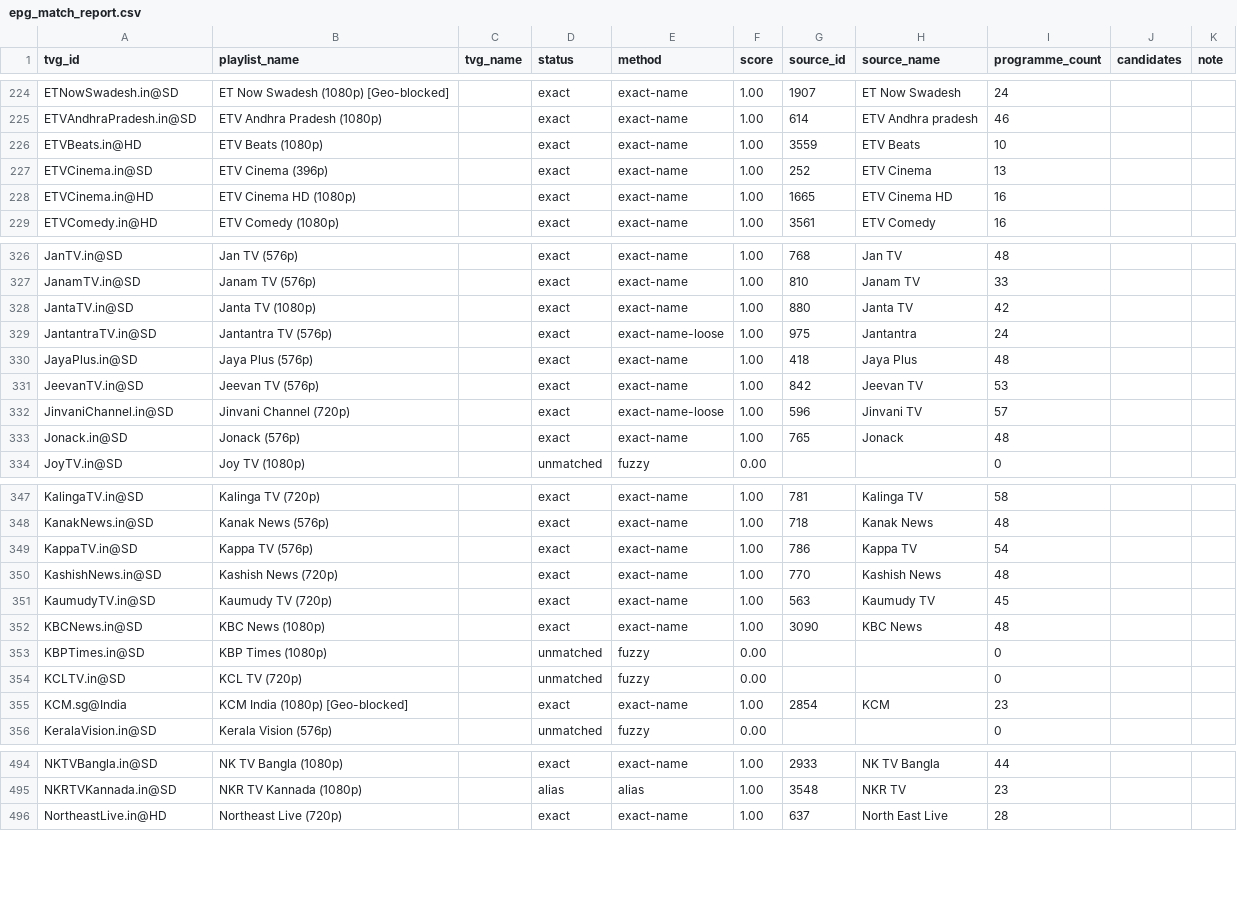
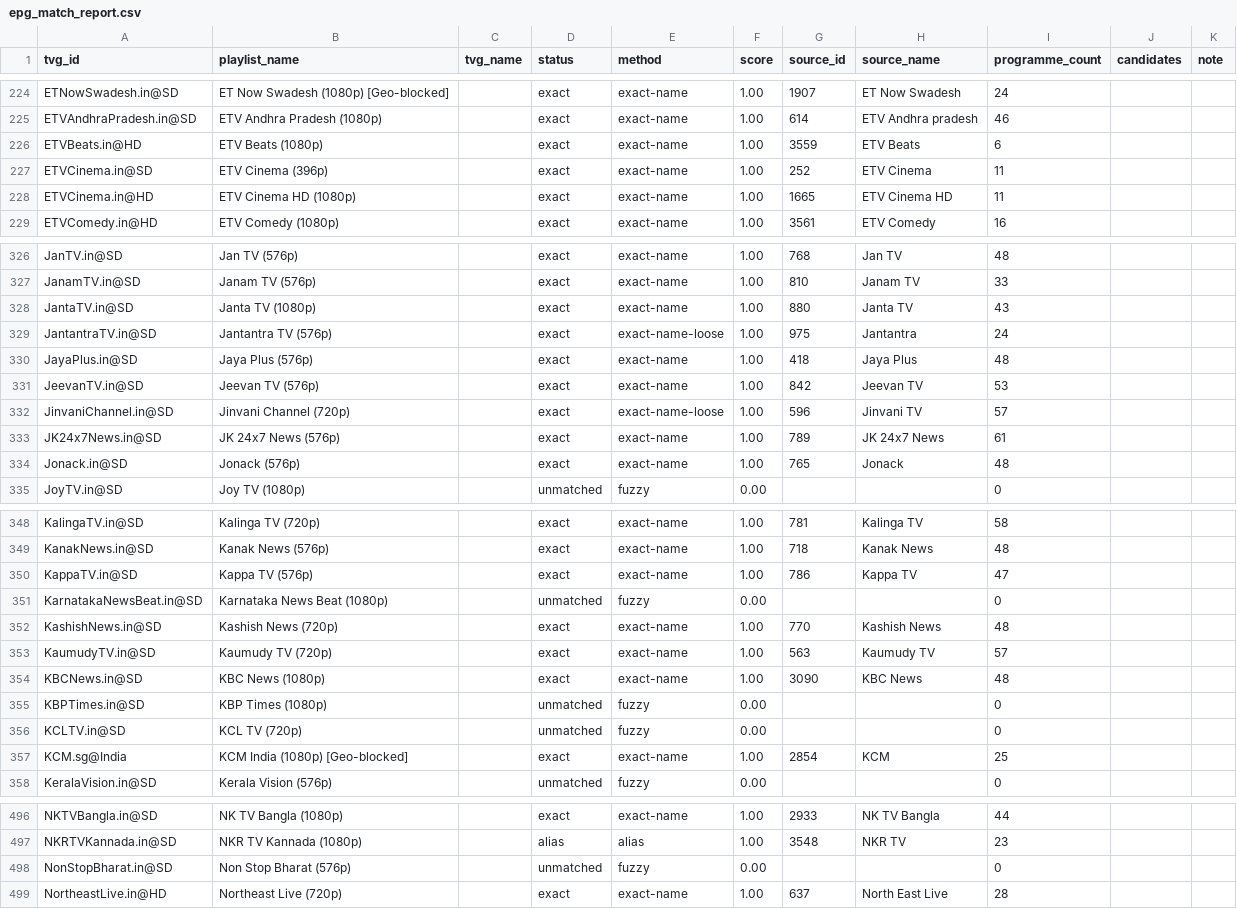
Before and after one commit to Abinanthankv/tvepgjio, a CSV file: epg_match_report.csv, drawn as a sheet; only a part is shown, gaps mark what is left out; the diff covers the shown part only.

```diff
--- a/epg_match_report.csv
+++ b/epg_match_report.csv
@@ -225,5 +225,5 @@ ETNowSwadesh.in@SD,ET Now Swadesh (1080p) [Geo-blocked],,exact,exact-name,1.00,1
 ETVAndhraPradesh.in@SD,ETV Andhra Pradesh (1080p),,exact,exact-name,1.00,614,ETV Andhra pradesh,46,,
-ETVBeats.in@HD,ETV Beats (1080p),,exact,exact-name,1.00,3559,ETV Beats,10,,
-ETVCinema.in@SD,ETV Cinema (396p),,exact,exact-name,1.00,252,ETV Cinema,13,,
-ETVCinema.in@HD,ETV Cinema HD (1080p),,exact,exact-name,1.00,1665,ETV Cinema HD,16,,
+ETVBeats.in@HD,ETV Beats (1080p),,exact,exact-name,1.00,3559,ETV Beats,6,,
+ETVCinema.in@SD,ETV Cinema (396p),,exact,exact-name,1.00,252,ETV Cinema,11,,
+ETVCinema.in@HD,ETV Cinema HD (1080p),,exact,exact-name,1.00,1665,ETV Cinema HD,11,,
 ETVComedy.in@HD,ETV Comedy (1080p),,exact,exact-name,1.00,3561,ETV Comedy,16,,
@@ -327,3 +327,3 @@ JanTV.in@SD,Jan TV (576p),,exact,exact-name,1.00,768,Jan TV,48,,
 JanamTV.in@SD,Janam TV (576p),,exact,exact-name,1.00,810,Janam TV,33,,
-JantaTV.in@SD,Janta TV (1080p),,exact,exact-name,1.00,880,Janta TV,42,,
+JantaTV.in@SD,Janta TV (1080p),,exact,exact-name,1.00,880,Janta TV,43,,
 JantantraTV.in@SD,Jantantra TV (576p),,exact,exact-name-loose,1.00,975,Jantantra,24,,
@@ -332,2 +332,3 @@ JeevanTV.in@SD,Jeevan TV (576p),,exact,exact-name,1.00,842,Jeevan TV,53,,
 JinvaniChannel.in@SD,Jinvani Channel (720p),,exact,exact-name-loose,1.00,596,Jinvani TV,57,,
+JK24x7News.in@SD,JK 24x7 News (576p),,exact,exact-name,1.00,789,JK 24x7 News,61,,
 Jonack.in@SD,Jonack (576p),,exact,exact-name,1.00,765,Jonack,48,,
@@ -348,5 +349,6 @@ KalingaTV.in@SD,Kalinga TV (720p),,exact,exact-name,1.00,781,Kalinga TV,58,,
 KanakNews.in@SD,Kanak News (576p),,exact,exact-name,1.00,718,Kanak News,48,,
-KappaTV.in@SD,Kappa TV (576p),,exact,exact-name,1.00,786,Kappa TV,54,,
+KappaTV.in@SD,Kappa TV (576p),,exact,exact-name,1.00,786,Kappa TV,47,,
+KarnatakaNewsBeat.in@SD,Karnataka News Beat (1080p),,unmatched,fuzzy,0.00,,,0,,
 KashishNews.in@SD,Kashish News (720p),,exact,exact-name,1.00,770,Kashish News,48,,
-KaumudyTV.in@SD,Kaumudy TV (720p),,exact,exact-name,1.00,563,Kaumudy TV,45,,
+KaumudyTV.in@SD,Kaumudy TV (720p),,exact,exact-name,1.00,563,Kaumudy TV,57,,
 KBCNews.in@SD,KBC News (1080p),,exact,exact-name,1.00,3090,KBC News,48,,
@@ -354,3 +356,3 @@ KBPTimes.in@SD,KBP Times (1080p),,unmatched,fuzzy,0.00,,,0,,
 KCLTV.in@SD,KCL TV (720p),,unmatched,fuzzy,0.00,,,0,,
-KCM.sg@India,KCM India (1080p) [Geo-blocked],,exact,exact-name,1.00,2854,KCM,23,,
+KCM.sg@India,KCM India (1080p) [Geo-blocked],,exact,exact-name,1.00,2854,KCM,25,,
 KeralaVision.in@SD,Kerala Vision (576p),,unmatched,fuzzy,0.00,,,0,,
@@ -495,2 +497,3 @@ NKTVBangla.in@SD,NK TV Bangla (1080p),,exact,exact-name,1.00,2933,NK TV Bangla,4
 NKRTVKannada.in@SD,NKR TV Kannada (1080p),,alias,alias,1.00,3548,NKR TV,23,,
+NonStopBharat.in@SD,Non Stop Bharat (576p),,unmatched,fuzzy,0.00,,,0,,
 NortheastLive.in@HD,Northeast Live (720p),,exact,exact-name,1.00,637,North East Live,28,,
```
Also changed, not shown: 111 edited cells elsewhere in this file, 3 other files.
